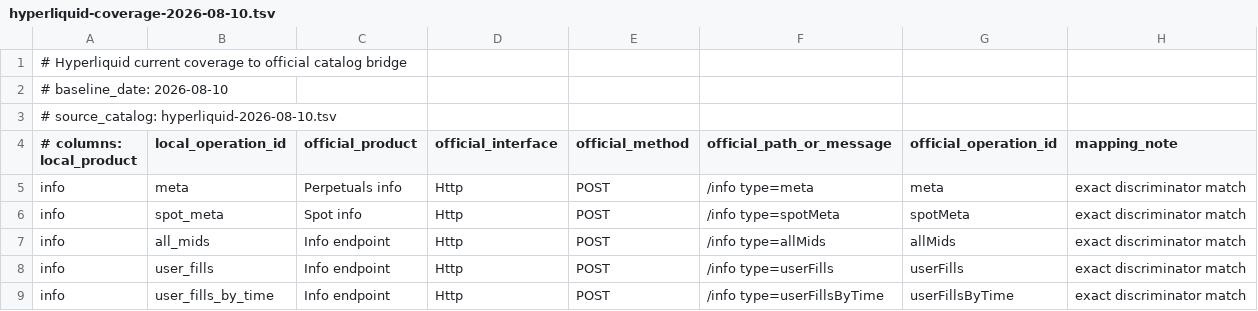
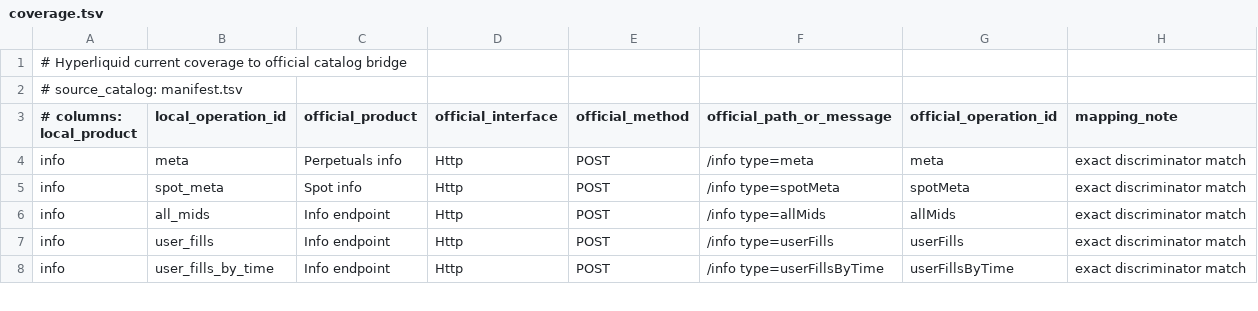
Before and after one commit to jabdori/maxt, a TSV file: bindings/common/catalog/hyperliquid/coverage.tsv (was bindings/common/catalog/hyperliquid-coverage-2026-08-10.tsv), drawn as a sheet; only a part is shown.

```diff
--- a/bindings/common/catalog/hyperliquid-coverage-2026-08-10.tsv
+++ b/bindings/common/catalog/hyperliquid/coverage.tsv
@@ -1,4 +1,3 @@
 # Hyperliquid current coverage to official catalog bridge
-# baseline_date: 2026-08-10
-# source_catalog: hyperliquid-2026-08-10.tsv
+# source_catalog: manifest.tsv
 # columns: local_product	local_operation_id	official_product	official_interface	official_method	official_path_or_message	official_operation_id	mapping_note
```
Also changed, not shown: bindings/common/catalog/binance/coverage.tsv, bindings/common/catalog/binance/manifest.tsv, 31 other files.
